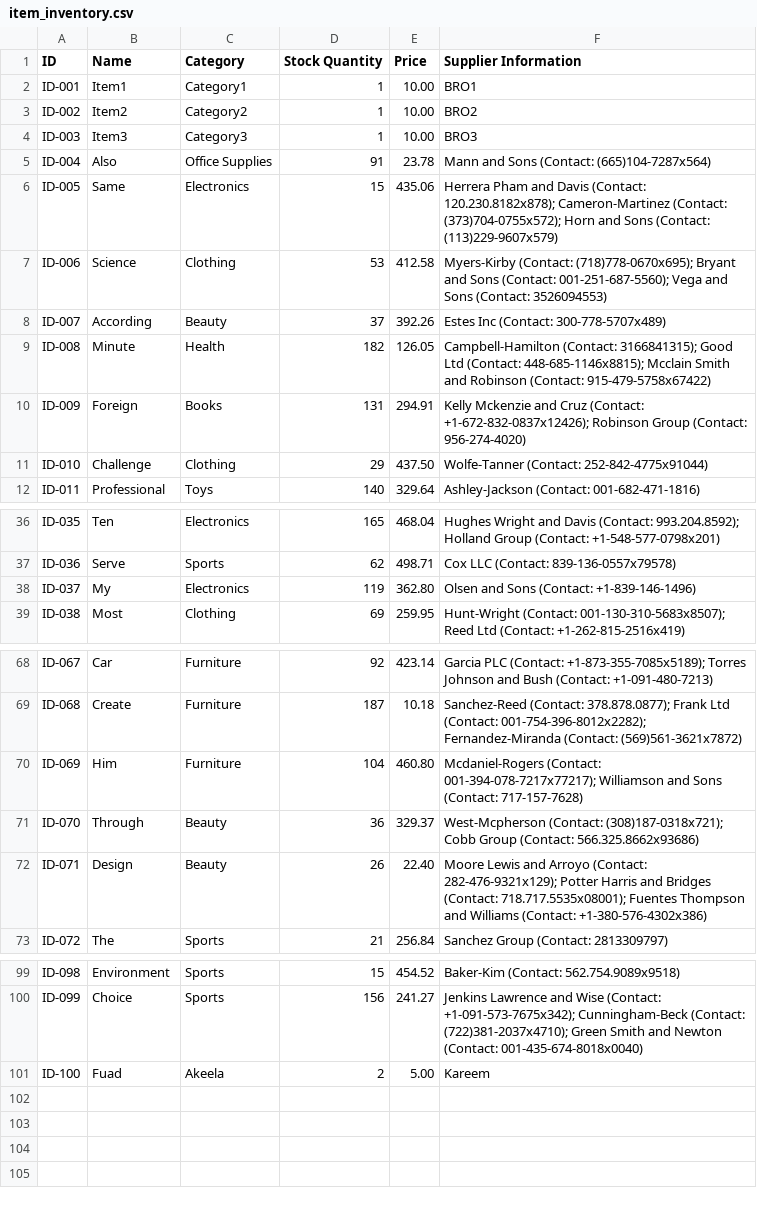
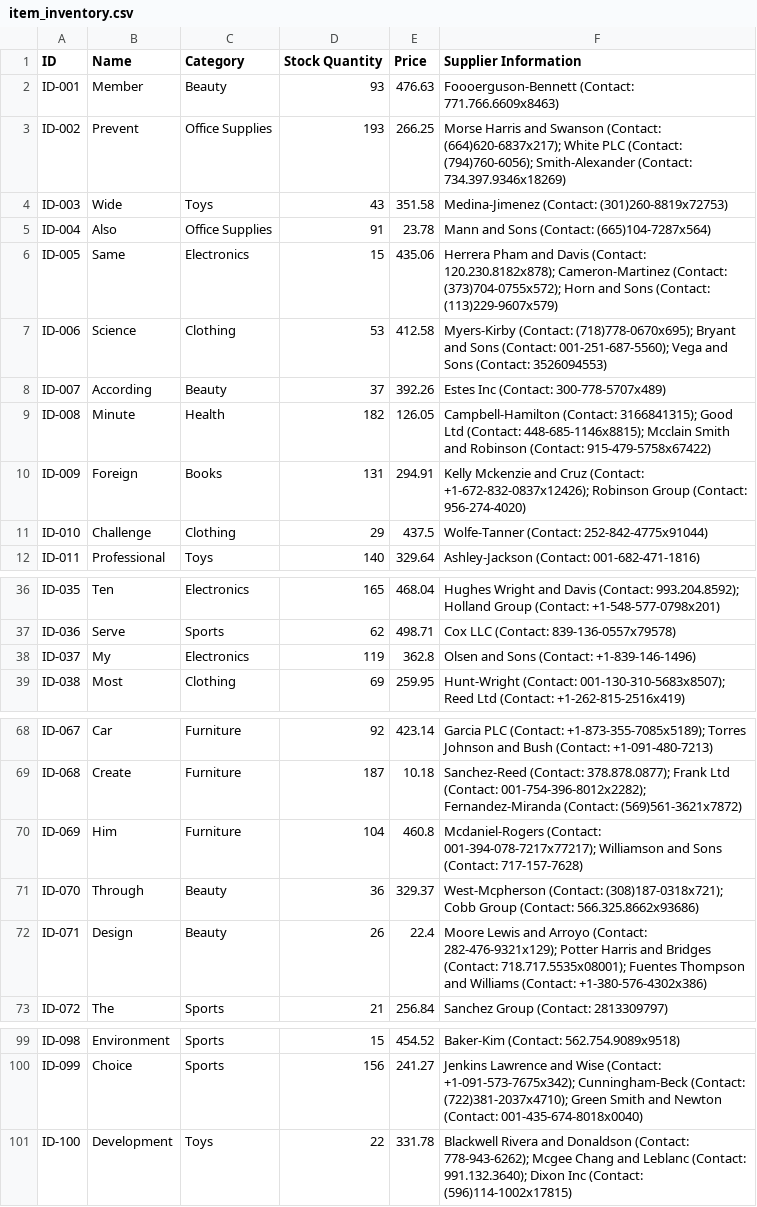
Before and after one commit to carl-josiah/dsa_project, a CSV file: src/inventorysystemproject/item_inventory.csv, drawn as a sheet; only a part is shown, gaps mark what is left out; the diff covers the shown part only.

Commit message:
final

```diff
--- a/src/inventorysystemproject/item_inventory.csv
+++ b/src/inventorysystemproject/item_inventory.csv
@@ -1,5 +1,5 @@
 ID,Name,Category,Stock Quantity,Price,Supplier Information
-ID-001,Item1,Category1,1,10.00,BRO1
-ID-002,Item2,Category2,1,10.00,BRO2
-ID-003,Item3,Category3,1,10.00,BRO3
+ID-001,Member,Beauty,93,476.63,Foooerguson-Bennett (Contact: 771.766.6609x8463)
+ID-002,Prevent,Office Supplies,193,266.25,Morse Harris and Swanson (Contact: (664)620-6837x217); White PLC (Contact: (794)760-6056); Smith-Alexander (Contact: 734.397.9346x18269)
+ID-003,Wide,Toys,43,351.58,Medina-Jimenez (Contact: (301)260-8819x72753)
 ID-004,Also,Office Supplies,91,23.78,Mann and Sons (Contact: (665)104-7287x564)
@@ -10,3 +10,3 @@ ID-008,Minute,Health,182,126.05,Campbell-Hamilton (Contact: 3166841315); Good Lt
 ID-009,Foreign,Books,131,294.91,Kelly Mckenzie and Cruz (Contact: +1-672-832-0837x12426); Robinson Group (Contact: 956-274-4020)
-ID-010,Challenge,Clothing,29,437.50,Wolfe-Tanner (Contact: 252-842-4775x91044)
+ID-010,Challenge,Clothing,29,437.5,Wolfe-Tanner (Contact: 252-842-4775x91044)
 ID-011,Professional,Toys,140,329.64,Ashley-Jackson (Contact: 001-682-471-1816)
@@ -37,3 +37,3 @@ ID-035,Ten,Electronics,165,468.04,Hughes Wright and Davis (Contact: 993.204.8592
 ID-036,Serve,Sports,62,498.71,Cox LLC (Contact: 839-136-0557x79578)
-ID-037,My,Electronics,119,362.80,Olsen and Sons (Contact: +1-839-146-1496)
+ID-037,My,Electronics,119,362.8,Olsen and Sons (Contact: +1-839-146-1496)
 ID-038,Most,Clothing,69,259.95,Hunt-Wright (Contact: 001-130-310-5683x8507); Reed Ltd (Contact: +1-262-815-2516x419)
@@ -69,5 +69,5 @@ ID-067,Car,Furniture,92,423.14,Garcia PLC (Contact: +1-873-355-7085x5189); Torre
 ID-068,Create,Furniture,187,10.18,Sanchez-Reed (Contact: 378.878.0877); Frank Ltd (Contact: 001-754-396-8012x2282); Fernandez-Miranda (Contact: (569)561-3621x7872)
-ID-069,Him,Furniture,104,460.80,Mcdaniel-Rogers (Contact: 001-394-078-7217x77217); Williamson and Sons (Contact: 717-157-7628)
+ID-069,Him,Furniture,104,460.8,Mcdaniel-Rogers (Contact: 001-394-078-7217x77217); Williamson and Sons (Contact: 717-157-7628)
 ID-070,Through,Beauty,36,329.37,West-Mcpherson (Contact: (308)187-0318x721); Cobb Group (Contact: 566.325.8662x93686)
-ID-071,Design,Beauty,26,22.40,Moore Lewis and Arroyo (Contact: 282-476-9321x129); Potter Harris and Bridges (Contact: 718.717.5535x08001); Fuentes Thompson and Williams (Contact: +1-380-576-4302x386)
+ID-071,Design,Beauty,26,22.4,Moore Lewis and Arroyo (Contact: 282-476-9321x129); Potter Harris and Bridges (Contact: 718.717.5535x08001); Fuentes Thompson and Williams (Contact: +1-380-576-4302x386)
 ID-072,The,Sports,21,256.84,Sanchez Group (Contact: 2813309797)
@@ -100,2 +100,2 @@ ID-098,Environment,Sports,15,454.52,Baker-Kim (Contact: 562.754.9089x9518)
 ID-099,Choice,Sports,156,241.27,Jenkins Lawrence and Wise (Contact: +1-091-573-7675x342); Cunningham-Beck (Contact: (722)381-2037x4710); Green Smith and Newton (Contact: 001-435-674-8018x0040)
-ID-100,Fuad,Akeela,2,5.00,Kareem
+ID-100,Development,Toys,22,331.78,Blackwell Rivera and Donaldson (Contact: 778-943-6262); Mcgee Chang and Leblanc (Contact: 991.132.3640); Dixon Inc (Contact: (596)114-1002x17815)
```
Also changed, not shown: 5 edited cells elsewhere in this file.
